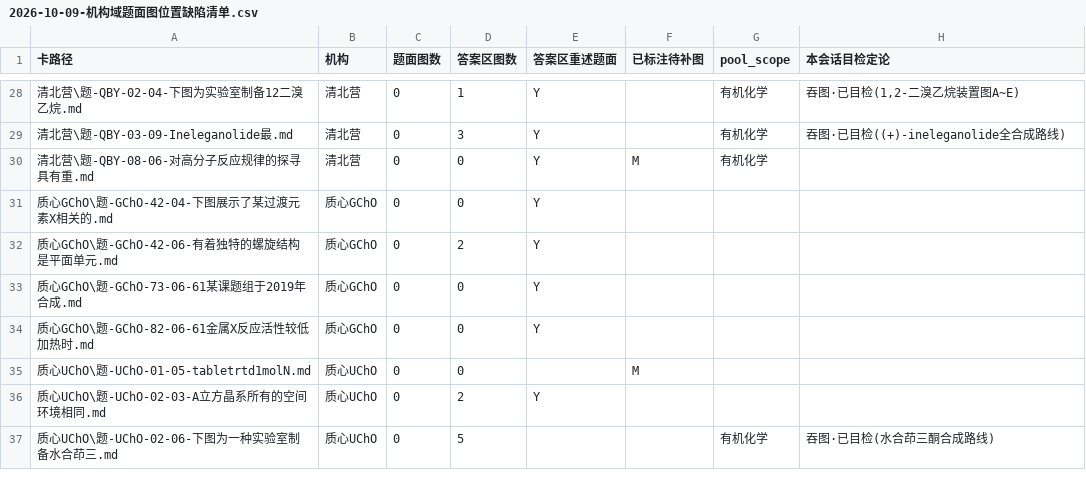
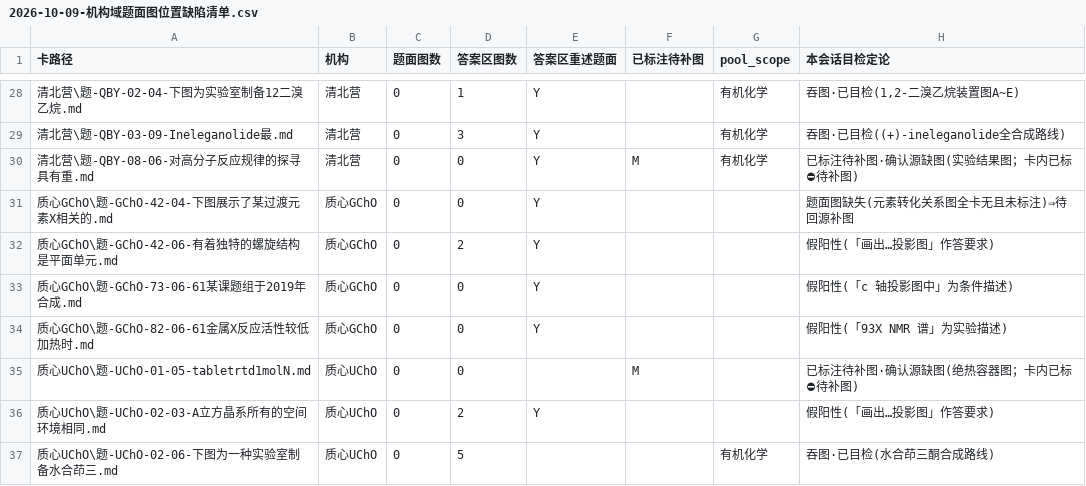
Before and after one commit to shikieiki692/nation, a CSV file: 09-审计报告/2026-10-09-机构域题面图位置缺陷清单.csv, drawn as a sheet; only a part is shown, gaps mark what is left out; the diff covers the shown part only; the diff names each change by its address in the sheet, - before the commit and + after, or states it on an @@ line.

```diff
--- a/09-审计报告/2026-10-09-机构域题面图位置缺陷清单.csv
+++ b/09-审计报告/2026-10-09-机构域题面图位置缺陷清单.csv
-H30 (本会话目检定论): (empty)
+H30 (本会话目检定论): 已标注待补图·确认源缺图(实验结果图；卡内已标 ⛔待补图)
-H31 (本会话目检定论): (empty)
+H31 (本会话目检定论): 题面图缺失(元素转化关系图全卡无且未标注)⇒待回源补图
-H32 (本会话目检定论): (empty)
+H32 (本会话目检定论): 假阳性(「画出…投影图」作答要求)
-H33 (本会话目检定论): (empty)
+H33 (本会话目检定论): 假阳性(「c 轴投影图中」为条件描述)
-H34 (本会话目检定论): (empty)
+H34 (本会话目检定论): 假阳性(「93X NMR 谱」为实验描述)
-H35 (本会话目检定论): (empty)
+H35 (本会话目检定论): 已标注待补图·确认源缺图(绝热容器图；卡内已标 ⛔待补图)
-H36 (本会话目检定论): (empty)
+H36 (本会话目检定论): 假阳性(「画出…投影图」作答要求)
```
Also changed, not shown: 19 edited cells elsewhere in this file, 15 other files.
